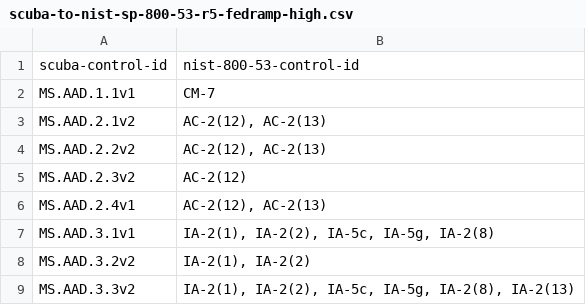
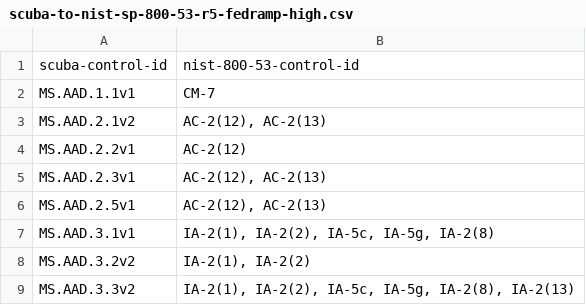
Before and after one commit to cisagov/ScubaGear, a CSV file: PowerShell/ScubaGear/mappings/scuba-to-nist-sp-800-53-r5-fedramp-high.csv, drawn as a sheet; only a part is shown.

```diff
--- a/PowerShell/ScubaGear/mappings/scuba-to-nist-sp-800-53-r5-fedramp-high.csv
+++ b/PowerShell/ScubaGear/mappings/scuba-to-nist-sp-800-53-r5-fedramp-high.csv
@@ -3,5 +3,5 @@ MS.AAD.1.1v1,CM-7
 MS.AAD.2.1v2,"AC-2(12), AC-2(13)"
-MS.AAD.2.2v2,"AC-2(12), AC-2(13)"
-MS.AAD.2.3v2,AC-2(12)
-MS.AAD.2.4v1,"AC-2(12), AC-2(13)"
+MS.AAD.2.2v1,AC-2(12)
+MS.AAD.2.3v1,"AC-2(12), AC-2(13)"
+MS.AAD.2.5v1,"AC-2(12), AC-2(13)"
 MS.AAD.3.1v1,"IA-2(1), IA-2(2), IA-5c, IA-5g, IA-2(8)"
```
Also changed, not shown: PowerShell/ScubaGear/mappings/scuba-baseline-policy-migrations.csv, 31 other files.
